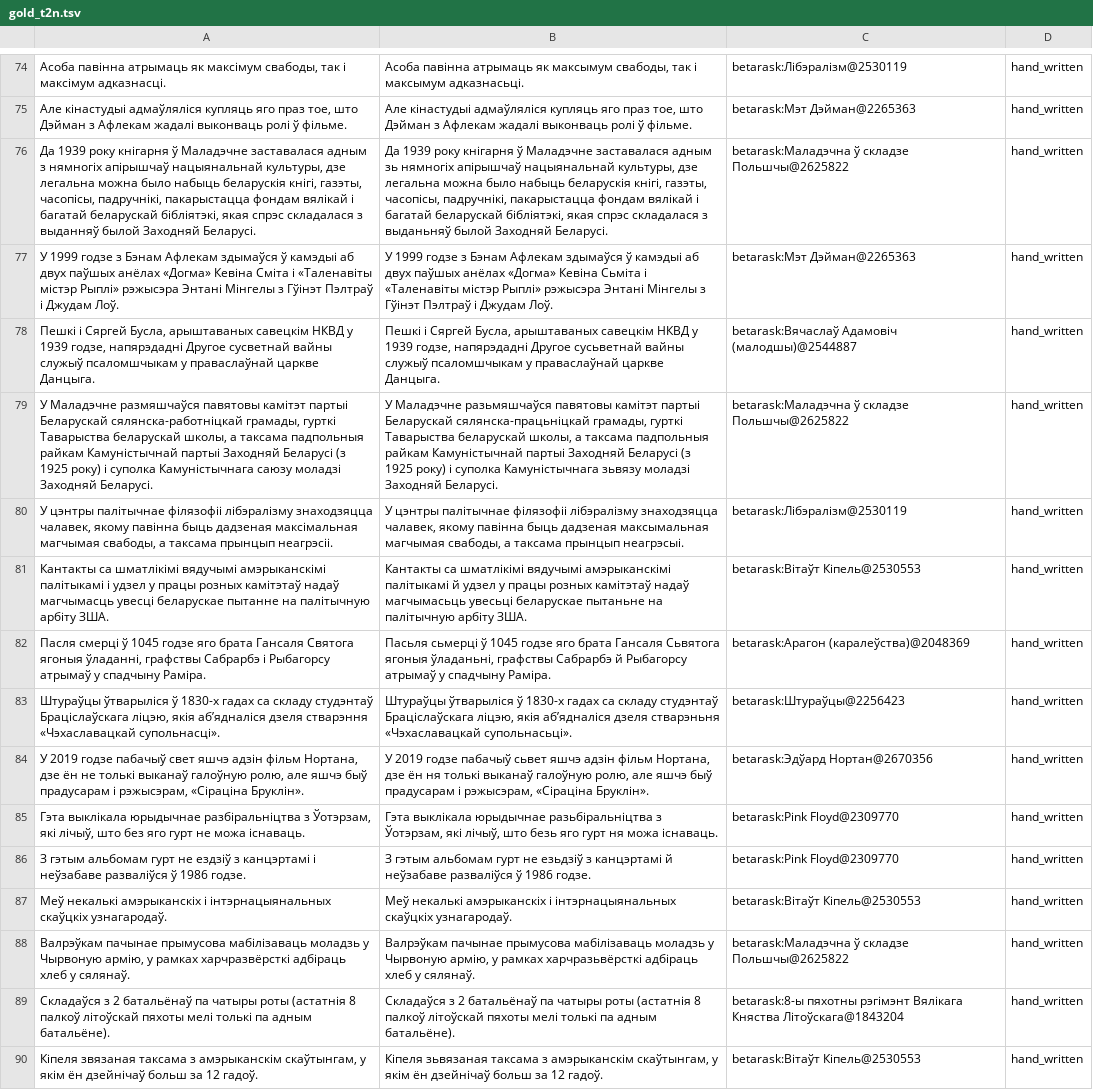
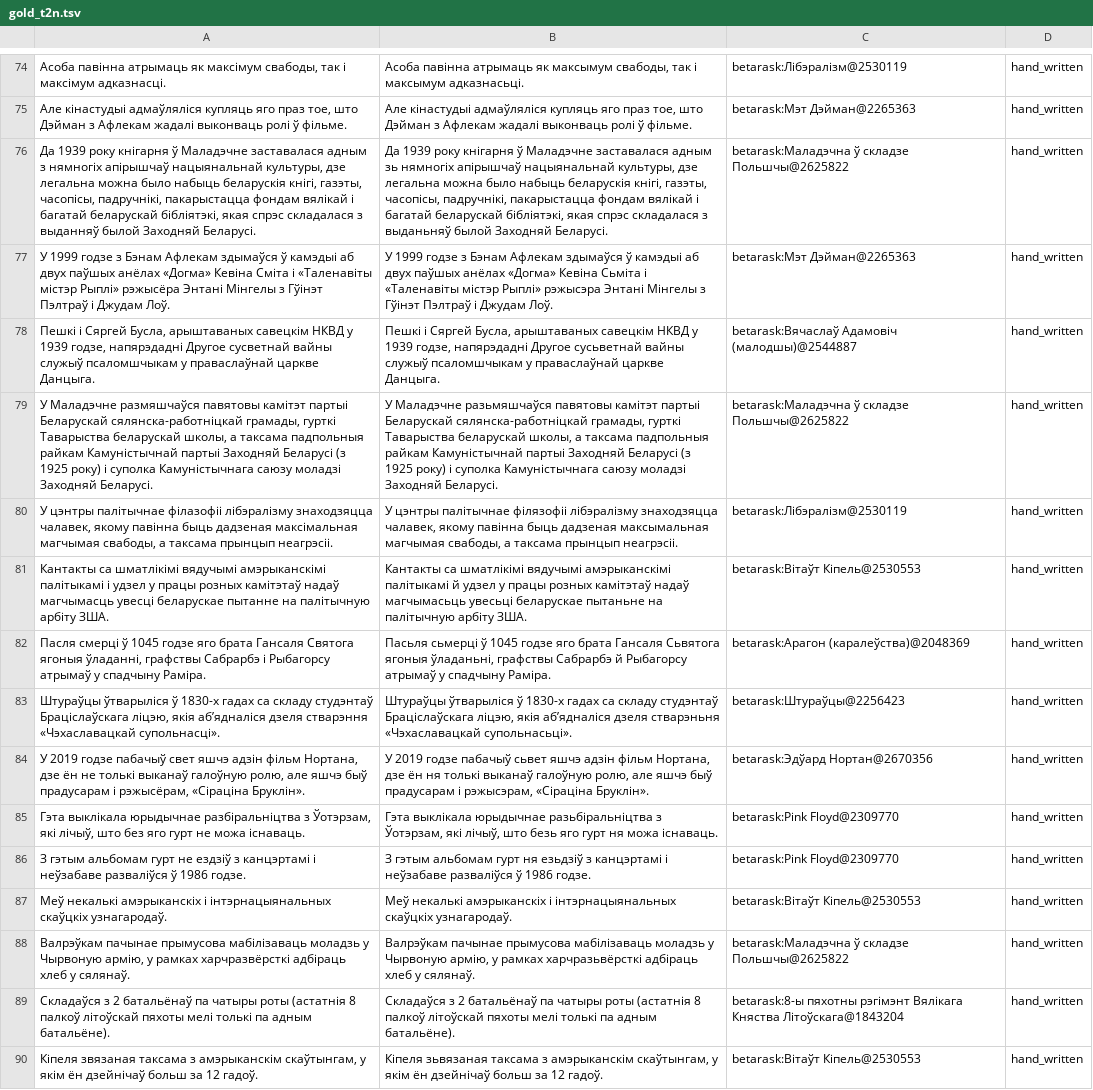
Before and after one commit to sewstie/pravapis, a TSV file: data/eval/tarask/gold_t2n.tsv, drawn as a sheet; only a part is shown, gaps mark what is left out; the diff covers the shown part only; the diff names each change by its address in the sheet, - before the commit and + after, or states it on an @@ line.

```diff
--- a/data/eval/tarask/gold_t2n.tsv
+++ b/data/eval/tarask/gold_t2n.tsv
-A77: …містэр Рыплі» рэжысэра Энтані Мінгелы…
+A77: …містэр Рыплі» рэжысёра Энтані Мінгелы…
-B79: …партыі Беларускай сялянска-працьніцкай грамады, гурткі Таварыства беларускай школы, а таксама падпольныя райкам Камуністычнай партыі Заходняй Беларусі (з 1925 року) і суполка Камуністычнага зьвязу моладзі Заходняй…
+B79: …партыі Беларускай сялянска-работніцкай грамады, гурткі Таварыства беларускай школы, а таксама падпольныя райкам Камуністычнай партыі Заходняй Беларусі (з 1925 року) і суполка Камуністычнага саюзу моладзі Заходняй…
-A80: …цэнтры палітычнае філязофіі лібэралізму знаходзяцца…
+A80: …цэнтры палітычнае філазофіі лібэралізму знаходзяцца…
-B80: …таксама прынцып неагрэсыі.
+B80: …таксама прынцып неагрэсіі.
-A84: …прадусарам і рэжысэрам, «Сіраціна Бруклін».
+A84: …прадусарам і рэжысёрам, «Сіраціна Бруклін».
-B86: …альбомам гурт не езьдзіў з канцэртамі й неўзабаве разваліўся…
+B86: …альбомам гурт ня езьдзіў з канцэртамі і неўзабаве разваліўся…
```
Also changed, not shown: 29 edited cells elsewhere in this file, data/lexicon/exceptions.tsv, data/lexicon/loanwords.tsv, 13 other files.
